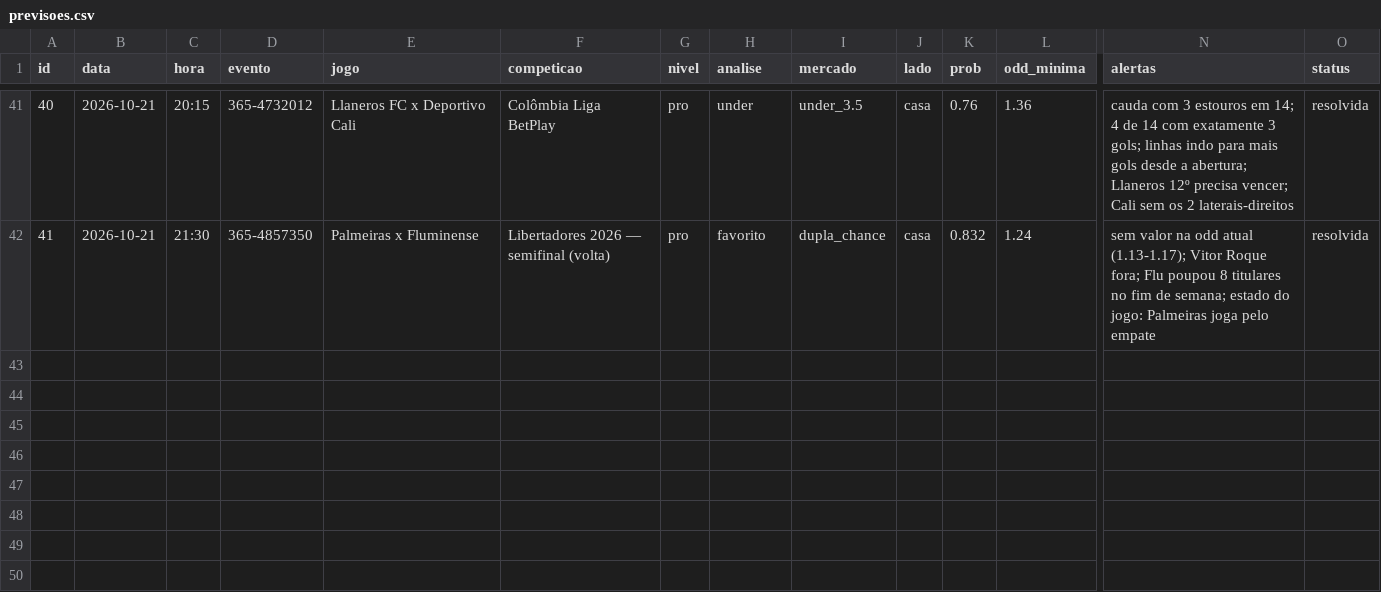
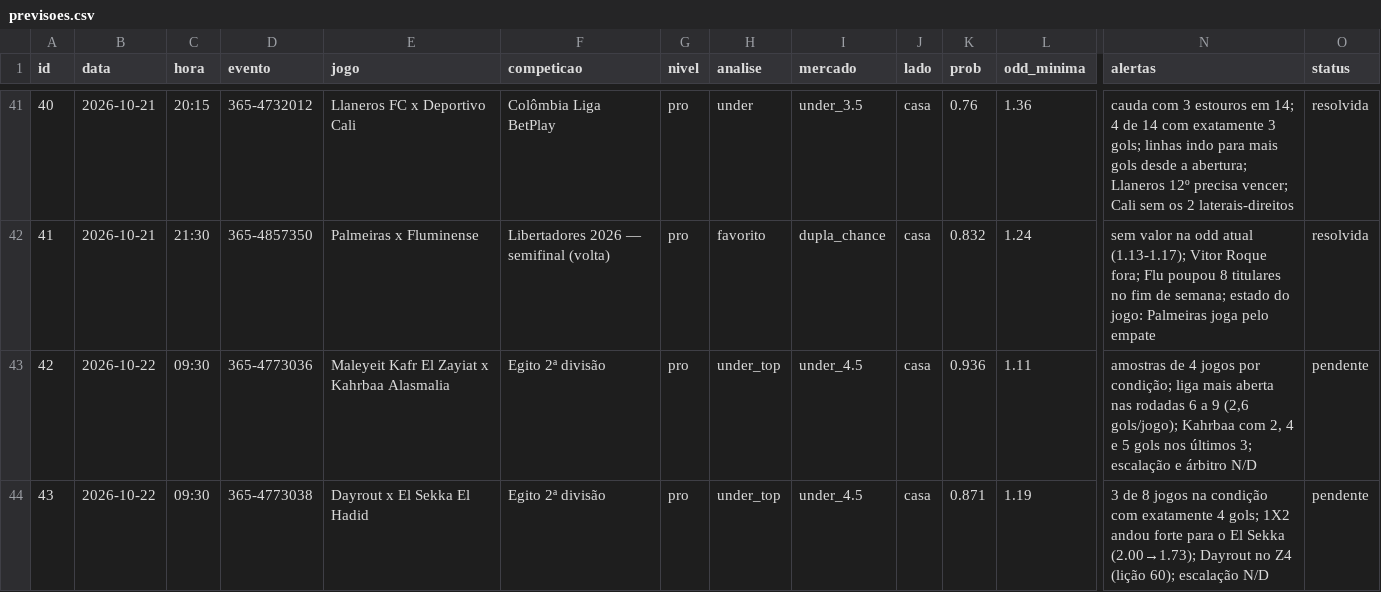
Before and after one commit to danieldarkness05-byte/Pesquisa-de-futebol, a CSV file: dados/previsoes.csv, drawn as a sheet; only a part is shown, gaps mark what is left out; rows hold the shown columns only; the diff names each change by its address in the sheet, - before the commit and + after, or states it on an @@ line.

```diff
--- a/dados/previsoes.csv
+++ b/dados/previsoes.csv
+row 43: 42 | 2026-10-22 | 09:30 | 365-4773036 | Maleyeit Kafr El Zayiat x Kahrbaa Alasmalia | Egito 2ª divisão | pro | under_top | under_4.5 | casa | 0.936 | 1.11 | amostras de 4 jogos por condição; liga mais aberta nas rodadas 6 a 9 (2,6 gols/jogo); Kahrbaa com 2, 4 e 5 gols nos últimos 3; escalação e árbitro N/D | pendente
+row 44: 43 | 2026-10-22 | 09:30 | 365-4773038 | Dayrout x El Sekka El Hadid | Egito 2ª divisão | pro | under_top | under_4.5 | casa | 0.871 | 1.19 | 3 de 8 jogos na condição com exatamente 4 gols; 1X2 andou forte para o El Sekka (2.00→1.73); Dayrout no Z4 (lição 60); escalação N/D | pendente
```
